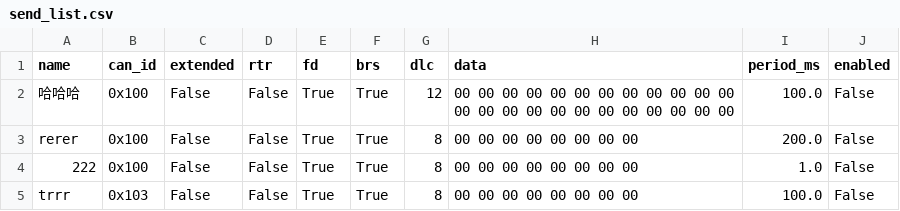
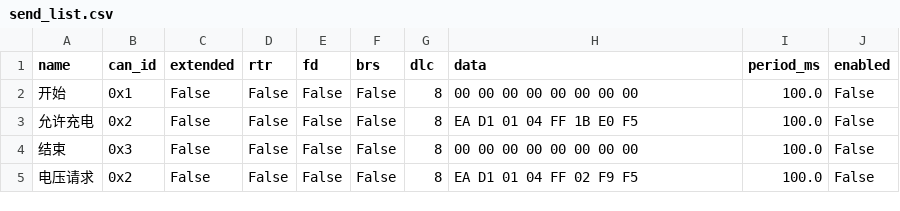
Before and after one commit to fubingyan2026/canable, a CSV file: send_list.csv, drawn as a sheet.

```diff
--- a/send_list.csv
+++ b/send_list.csv
@@ -1,5 +1,5 @@
 name,can_id,extended,rtr,fd,brs,dlc,data,period_ms,enabled
-哈哈哈,0x100,False,False,True,True,12,00 00 00 00 00 00 00 00 00 00 00 00 00 00 00 00 00 00 00 00 00 00 00 00,100.0,False
-rerer,0x100,False,False,True,True,8,00 00 00 00 00 00 00 00,200.0,False
-222,0x100,False,False,True,True,8,00 00 00 00 00 00 00 00,1.0,False
-trrr,0x103,False,False,True,True,8,00 00 00 00 00 00 00 00,100.0,False
+开始,0x1,False,False,False,False,8,00 00 00 00 00 00 00 00,100.0,False
+允许充电,0x2,False,False,False,False,8,EA D1 01 04 FF 1B E0 F5,100.0,False
+结束,0x3,False,False,False,False,8,00 00 00 00 00 00 00 00,100.0,False
+电压请求,0x2,False,False,False,False,8,EA D1 01 04 FF 02 F9 F5,100.0,False
```
Also changed, not shown: 20 other files.
